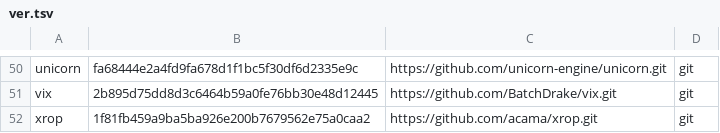
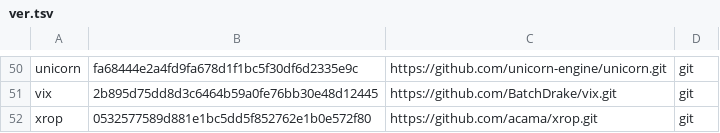
Before and after one commit to osospeed/albani, a TSV file: ver.tsv, drawn as a sheet; only a part is shown, gaps mark what is left out.

```diff
--- a/ver.tsv
+++ b/ver.tsv
@@ -51,2 +51,2 @@ unicorn	fa68444e2a4fd9fa678d1f1bc5f30df6d2335e9c	https://github.com/unicorn-engi
 vix	2b895d75dd8d3c6464b59a0fe76bb30e48d12445	https://github.com/BatchDrake/vix.git	git
-xrop	1f81fb459a9ba5ba926e200b7679562e75a0caa2	https://github.com/acama/xrop.git	git
+xrop	0532577589d881e1bc5dd5f852762e1b0e572f80	https://github.com/acama/xrop.git	git
```
Also changed, not shown: 2 other files.
